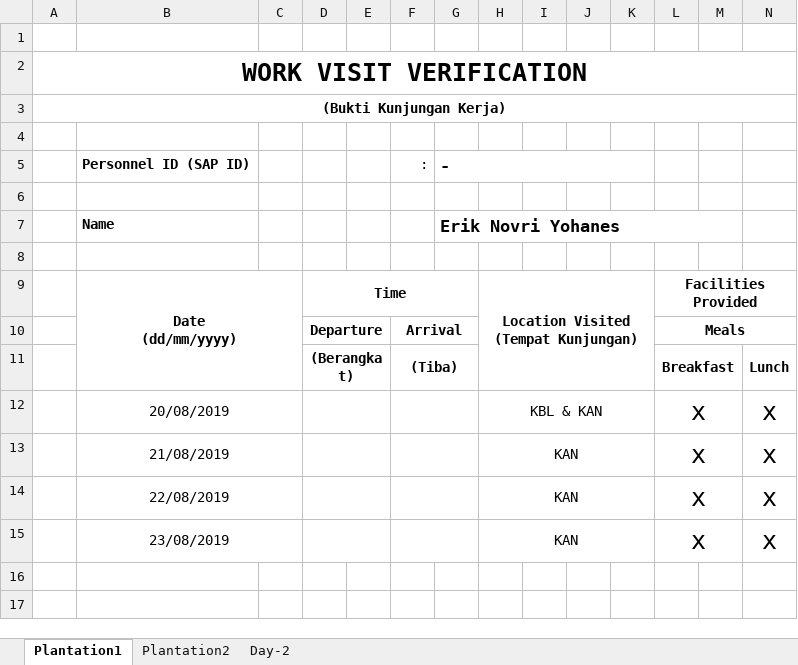
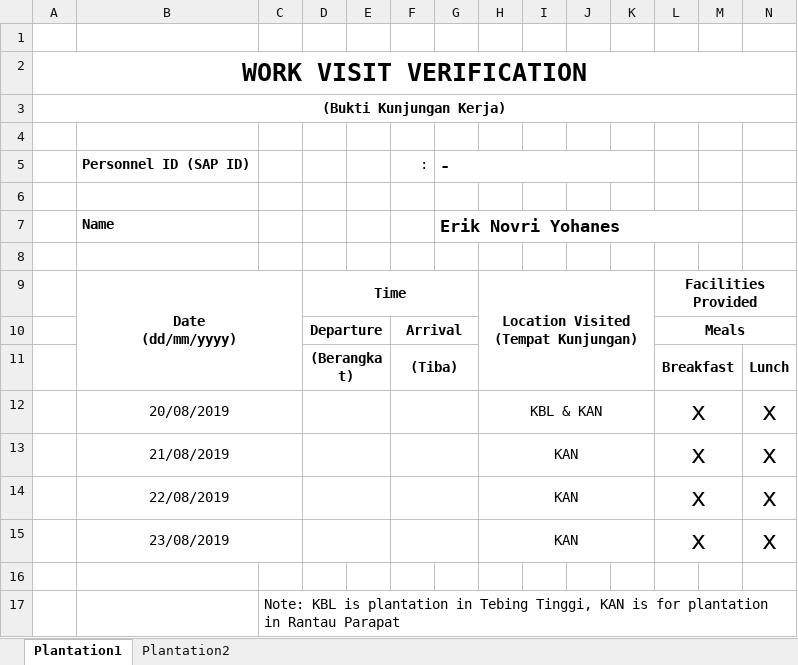
Before and after one commit to qre-nainggolan/HTTPExperimental, an Excel workbook: Work Visit Verification List (BKK) - Copy.xlsx, sheet Plantation1, drawn as a sheet; only a part is shown; values as stored, in another font and other column widths than the file's, no borders; rows hold the shown columns only; the diff names each change by its address in the sheet, - before the commit and + after, or states it on an @@ line.

```diff
--- a/Work Visit Verification List (BKK) - Copy.xlsx (sheet Plantation1)
+++ b/Work Visit Verification List (BKK) - Copy.xlsx (sheet Plantation1)
-sheet tab: Day-2
+row 16: (empty)
+row 17:  |  | Note: KBL is plantation in Tebing Tinggi, KAN is for plantation in Rantau Parapat
```
Also changed, not shown: sheet Plantation2.
